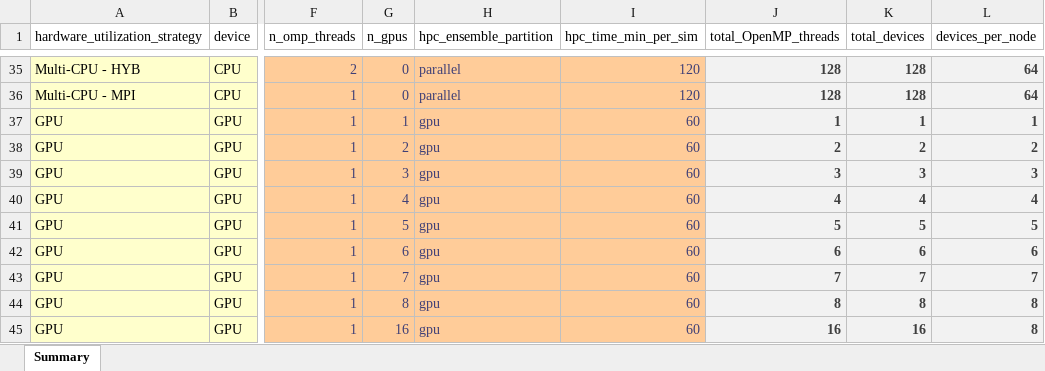
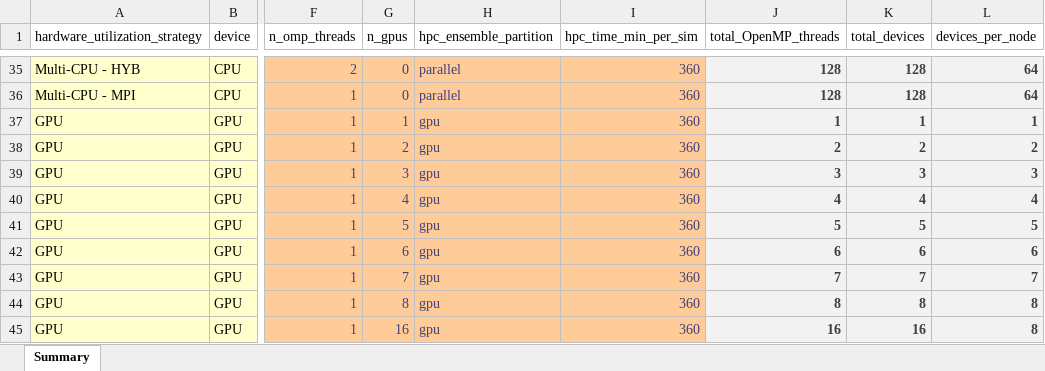
Before and after one commit to lassiterdc/TRITON-SWMM_toolkit, an Excel workbook: test_data/norfolk_coastal_flooding/full_benchmarking_experiment_uva.xlsx, sheet Summary, drawn as a sheet; only a part is shown, gaps mark what is left out; values as stored, in another font and other column widths than the file's, no borders; charts and pictures and table styles not drawn; the diff covers the shown part only; the diff names each change by its address in the sheet, - before the commit and + after, or states it on an @@ line.

Commit message:
increasing time available to workflows

```diff
--- a/test_data/norfolk_coastal_flooding/full_benchmarking_experiment_uva.xlsx (sheet Summary)
+++ b/test_data/norfolk_coastal_flooding/full_benchmarking_experiment_uva.xlsx (sheet Summary)
-I35:I36 (hpc_time_min_per_sim): 120
+I35:I36 (hpc_time_min_per_sim): 360
-I37:I45 (hpc_time_min_per_sim): 60
+I37:I45 (hpc_time_min_per_sim): 360
```
Also changed, not shown: 27 edited cells elsewhere in this sheet, 2 other files.
